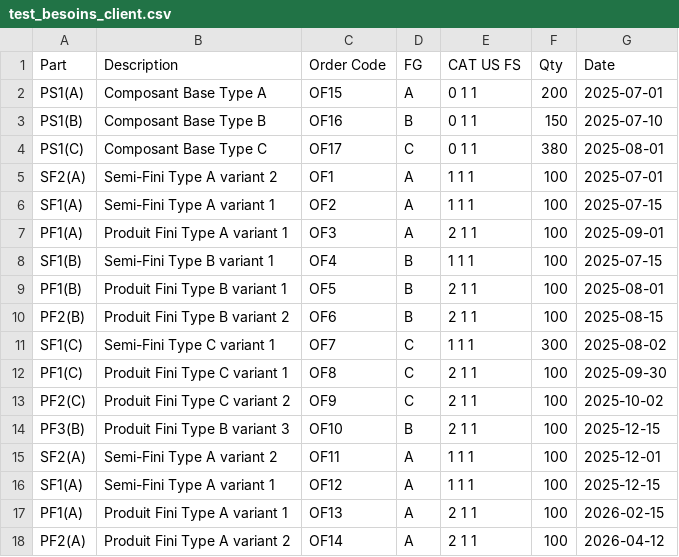
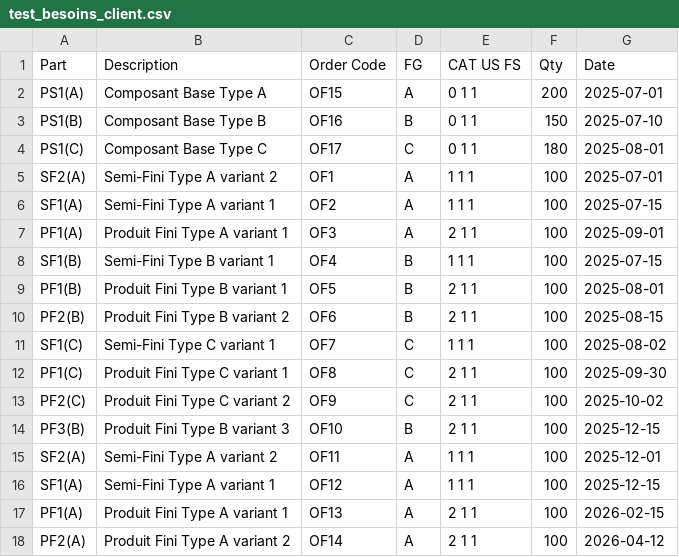
Before and after one commit to Rz-Imane/Sothemalgo, a CSV file: uploads/test_besoins_client.csv, drawn as a sheet.

```diff
--- a/uploads/test_besoins_client.csv
+++ b/uploads/test_besoins_client.csv
@@ -3,3 +3,3 @@ PS1(A),Composant Base Type A,OF15,A,0 1 1,200,2025-07-01
 PS1(B),Composant Base Type B,OF16,B,0 1 1,150,2025-07-10
-PS1(C),Composant Base Type C,OF17,C,0 1 1,380,2025-08-01
+PS1(C),Composant Base Type C,OF17,C,0 1 1,180,2025-08-01
 SF2(A),Semi-Fini Type A variant 2,OF1,A,1 1 1,100,2025-07-01
@@ -10,3 +10,3 @@ PF1(B),Produit Fini Type B variant 1,OF5,B,2 1 1,100,2025-08-01
 PF2(B),Produit Fini Type B variant 2,OF6,B,2 1 1,100,2025-08-15
-SF1(C),Semi-Fini Type C variant 1,OF7,C,1 1 1,300,2025-08-02
+SF1(C),Semi-Fini Type C variant 1,OF7,C,1 1 1,100,2025-08-02
 PF1(C),Produit Fini Type C variant 1,OF8,C,2 1 1,100,2025-09-30
```
Also changed, not shown: 3 other files.
